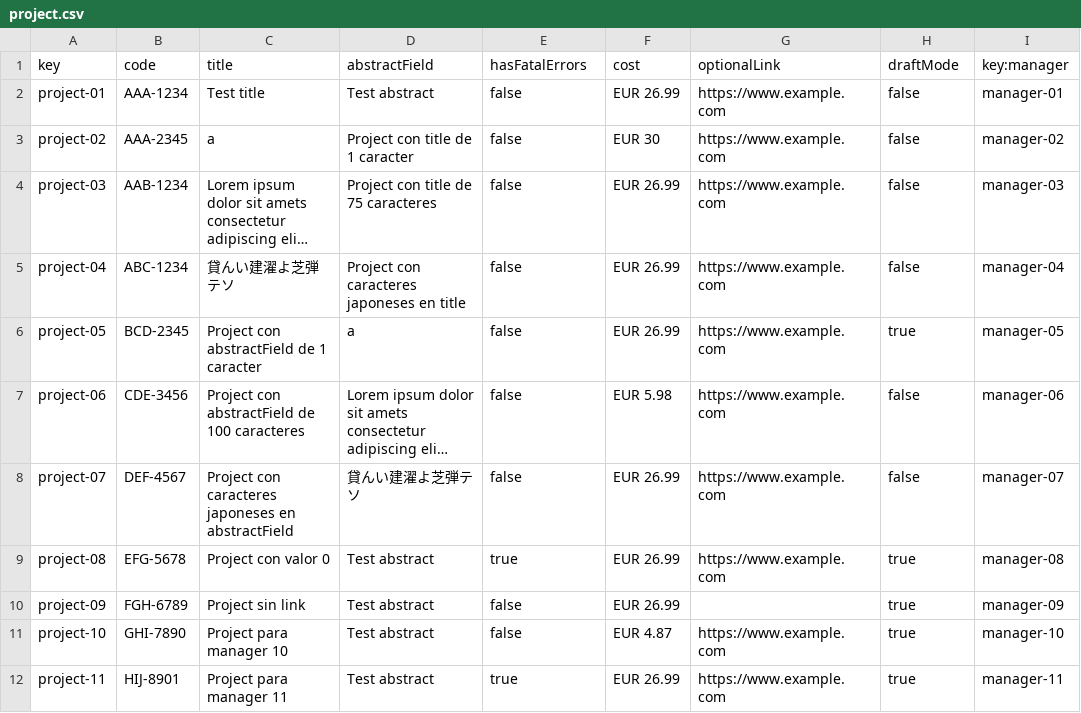
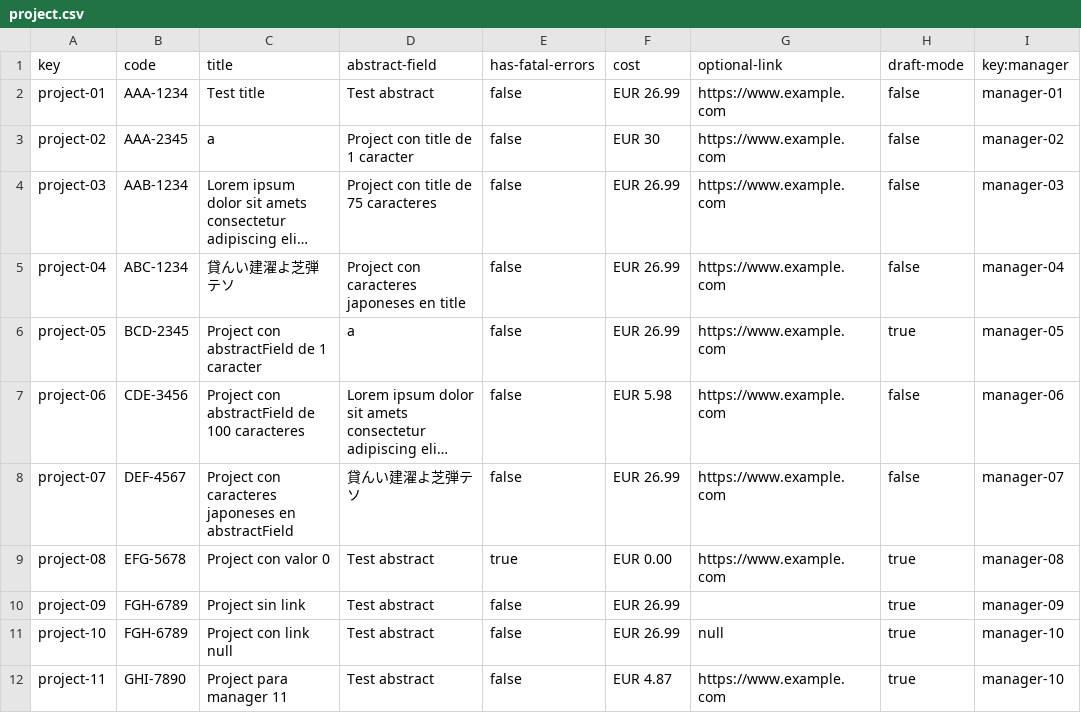
Before and after one commit to vicgrabru/Acme-SF-D02, a CSV file: src/main/webapp/WEB-INF/resources/sample-data/project.csv, drawn as a sheet; long unchanged cells end in …; the diff names each change by its address in the sheet, - before the commit and + after, or states it on an @@ line.

```diff
--- a/src/main/webapp/WEB-INF/resources/sample-data/project.csv
+++ b/src/main/webapp/WEB-INF/resources/sample-data/project.csv
-D1: abstractField
+D1: abstract-field
-E1: hasFatalErrors
+E1: has-fatal-errors
-G1: optionalLink
+G1: optional-link
-H1: draftMode
+H1: draft-mode
-F9 (cost): EUR 26.99
+F9 (cost): EUR 0.00
-B11 (code): GHI-7890
+B11 (code): FGH-6789
-C11 (title): Project para manager 10
+C11 (title): Project con link null
-F11 (cost): EUR 4.87
+F11 (cost): EUR 26.99
-G11 (optional-link): https://www.example.com
+G11 (optional-link): null
-B12 (code): HIJ-8901
+B12 (code): GHI-7890
-E12 (has-fatal-errors): true
+E12 (has-fatal-errors): false
-F12 (cost): EUR 26.99
+F12 (cost): EUR 4.87
-I12 (key:manager): manager-11
+I12 (key:manager): manager-10
```
Also changed, not shown: 1 other file.
